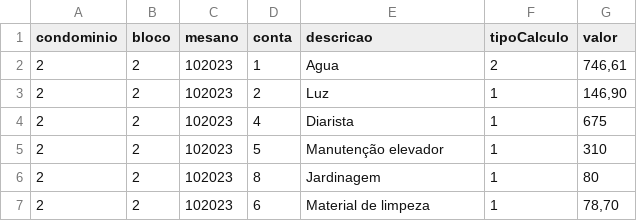
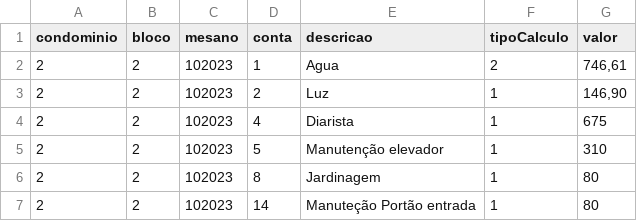
Before and after one commit to Fabiojoao02/sistemas-condominio-mysql, a CSV file: airflow-condominio/expurgos/cargas_mov.csv, drawn as a sheet.

```diff
--- a/airflow-condominio/expurgos/cargas_mov.csv
+++ b/airflow-condominio/expurgos/cargas_mov.csv
@@ -6,2 +6,2 @@
 2;2;102023;8;Jardinagem;1;80
-2;2;102023;6;Material de limpeza;1;78,70
+2;2;102023;14;Manuteção Portão entrada;1;80
```
Also changed, not shown: airflow-condominio/expurgos/cargas_lei.csv, 10 other files.
